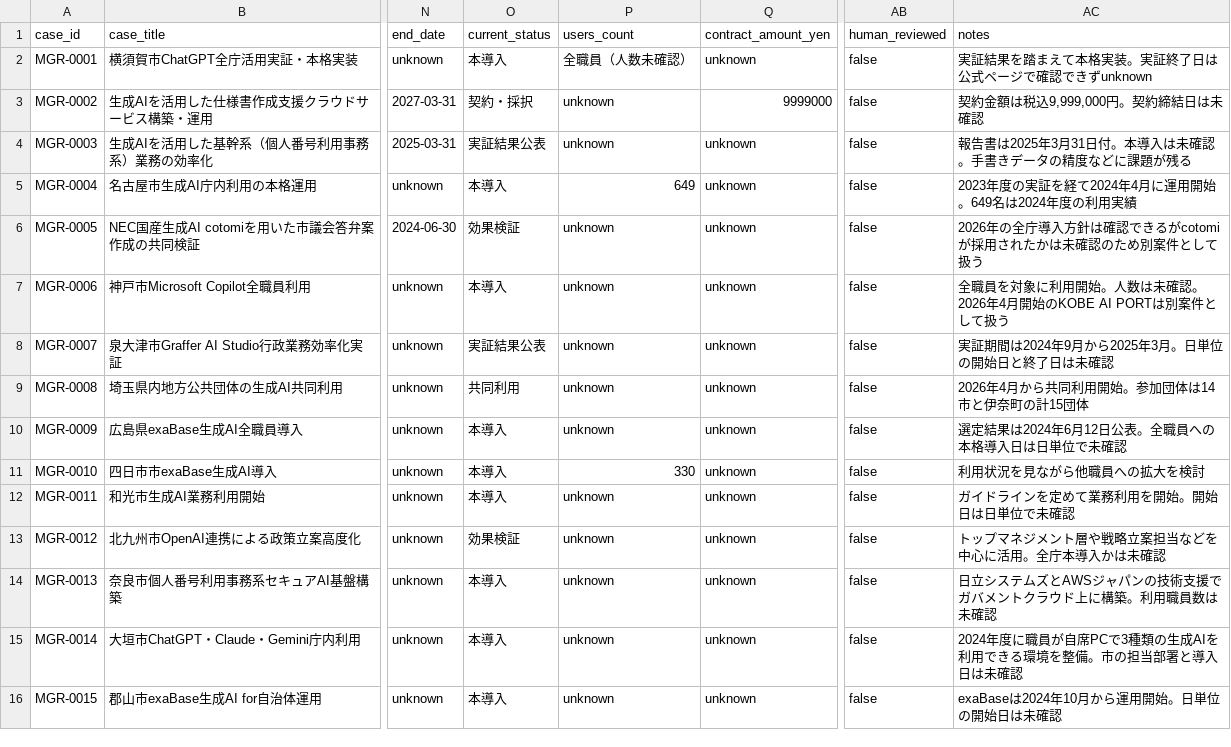
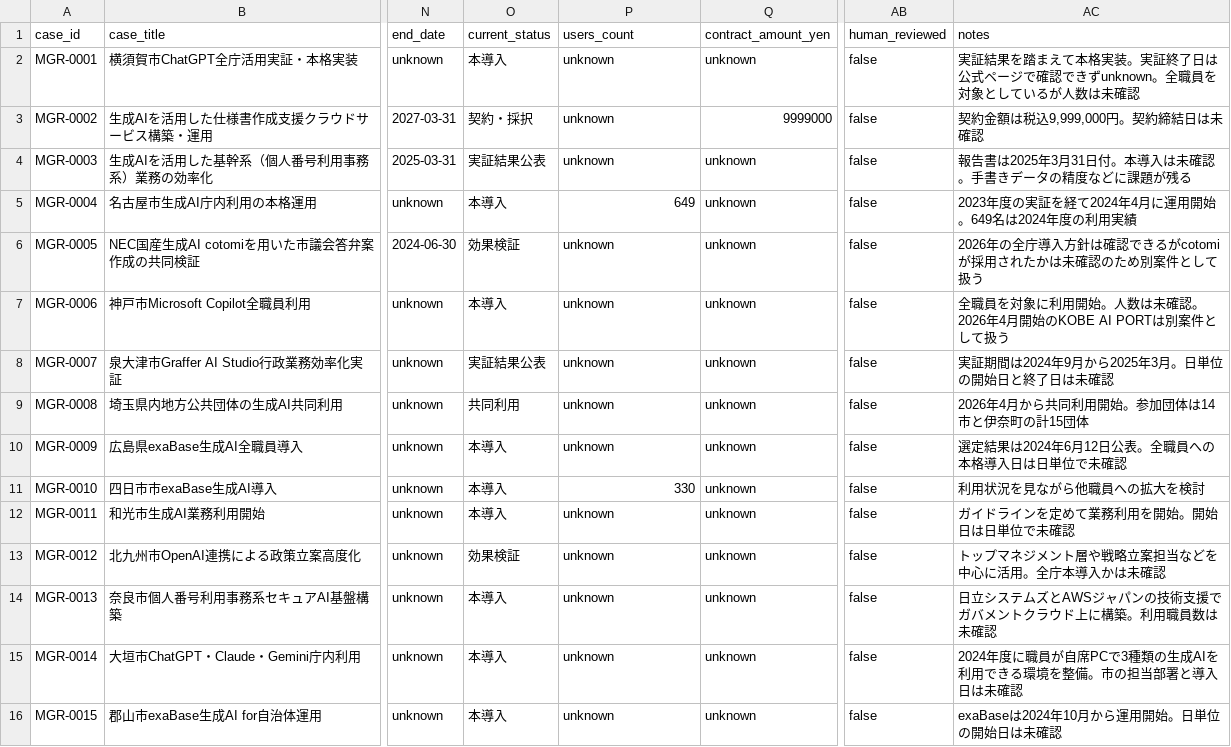
Before and after one commit to pipimanon1-cpu/municipal-genai-radar, a CSV file: data/validation/cases.csv, drawn as a sheet; only a part is shown, gaps mark what is left out; the diff names each change by its address in the sheet, - before the commit and + after, or states it on an @@ line.

Commit message:
Add automated CSV validation

```diff
--- a/data/validation/cases.csv
+++ b/data/validation/cases.csv
-P2 (users_count): 全職員（人数未確認）
+P2 (users_count): unknown
-AC2 (notes): …できずunknown
+AC2 (notes): …できずunknown。全職員を対象としているが人数は未確認
```
